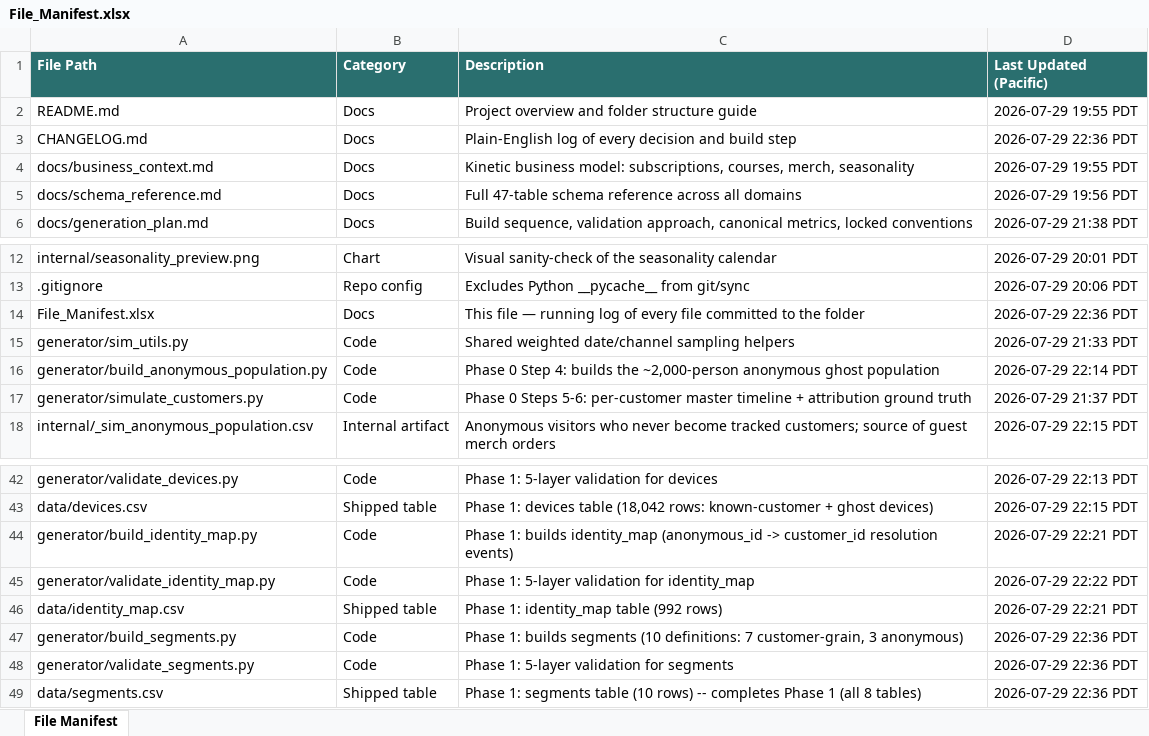
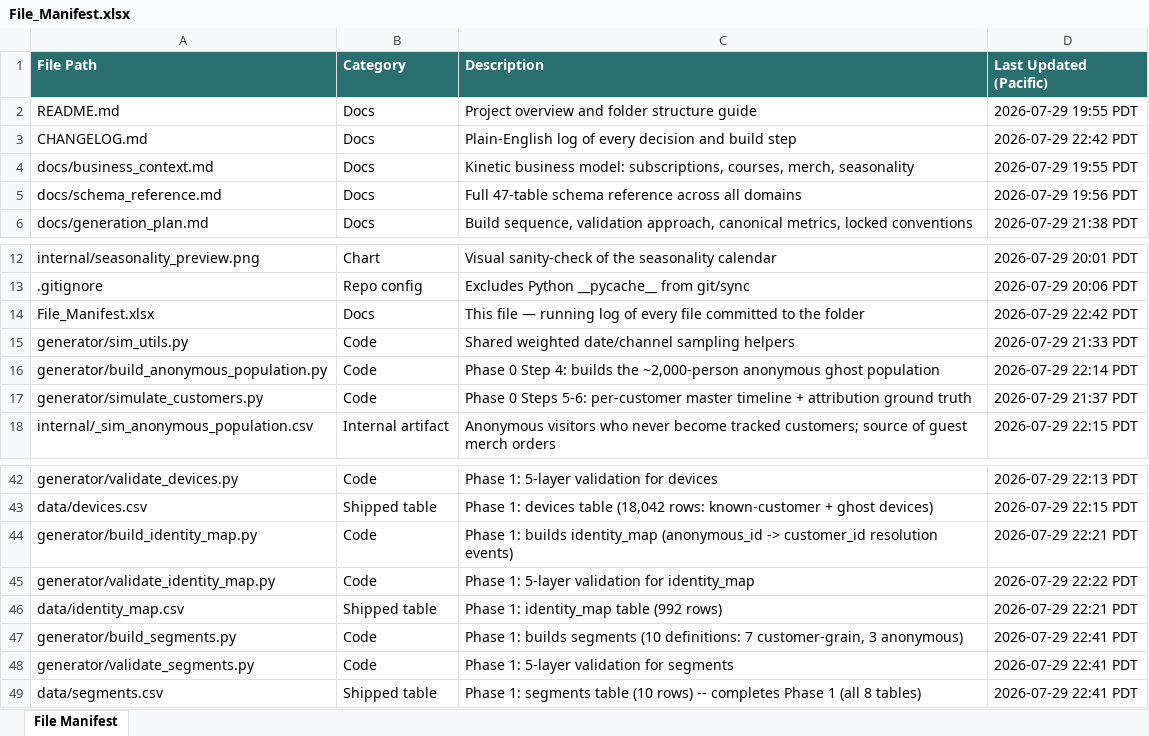
Before and after one commit to bencool85/kinetic-data-project, an Excel workbook: File_Manifest.xlsx, sheet File Manifest, drawn as a sheet; only a part is shown, gaps mark what is left out; values as stored, in another font and other column widths than the file's, no borders; the diff names each change by its address in the sheet, - before the commit and + after, or states it on an @@ line.

```diff
--- a/File_Manifest.xlsx (sheet File Manifest)
+++ b/File_Manifest.xlsx (sheet File Manifest)
-D3 (Last Updated (Pacific)): 2026-07-29 22:36 PDT
+D3 (Last Updated (Pacific)): 2026-07-29 22:42 PDT
-D14 (Last Updated (Pacific)): 2026-07-29 22:36 PDT
+D14 (Last Updated (Pacific)): 2026-07-29 22:42 PDT
-D47:D49 (Last Updated (Pacific)): 2026-07-29 22:36 PDT
+D47:D49 (Last Updated (Pacific)): 2026-07-29 22:41 PDT
```
Also changed, not shown: 4 other files.
